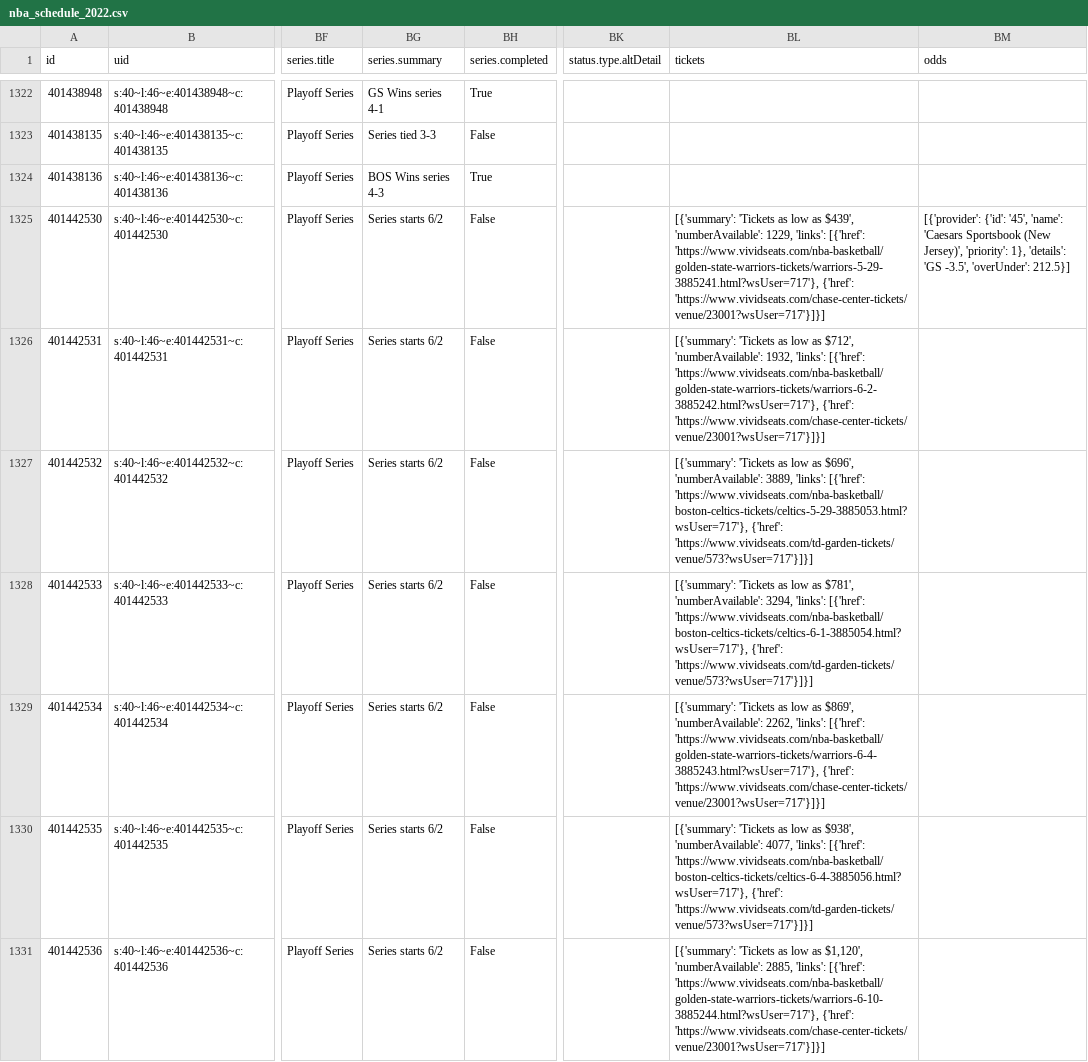
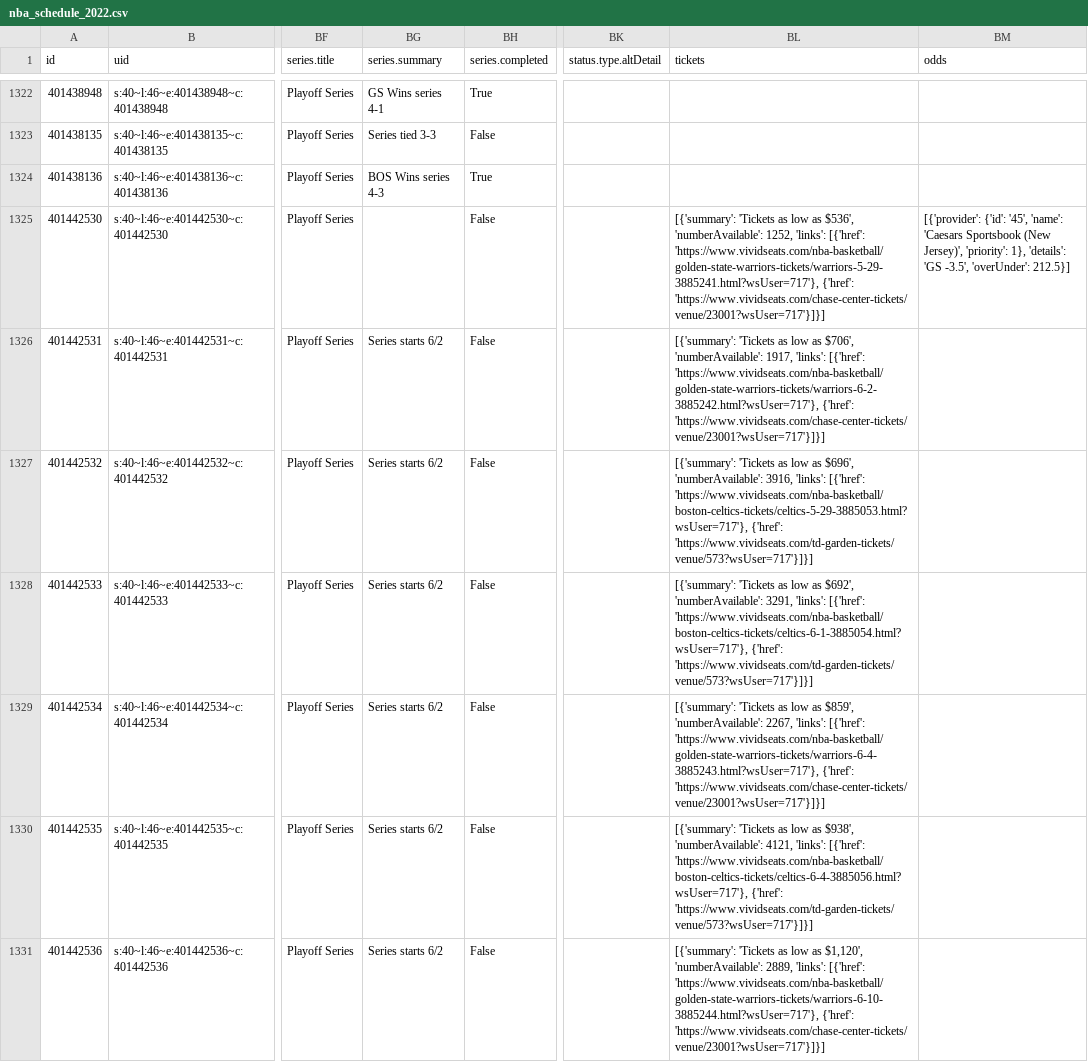
Before and after one commit to sportsdataverse/hoopR-data, a CSV file: nba/schedules/csv/nba_schedule_2022.csv, drawn as a sheet; only a part is shown, gaps mark what is left out; the diff names each change by its address in the sheet, - before the commit and + after, or states it on an @@ line.

Commit message:
NBA and MBB Play-by-Play and Schedules update

```diff
--- a/nba/schedules/csv/nba_schedule_2022.csv
+++ b/nba/schedules/csv/nba_schedule_2022.csv
-BG1325 (series.summary): Series starts 6/2
+BG1325 (series.summary): (empty)
-BL1325 (tickets): …low as $439', 'numberAvailable': 1229, 'links': [{'href':…
+BL1325 (tickets): …low as $536', 'numberAvailable': 1252, 'links': [{'href':…
-BL1326 (tickets): …low as $712', 'numberAvailable': 1932, 'links': [{'href':…
+BL1326 (tickets): …low as $706', 'numberAvailable': 1917, 'links': [{'href':…
-BL1327 (tickets): …$696', 'numberAvailable': 3889, 'links': [{'href':…
+BL1327 (tickets): …$696', 'numberAvailable': 3916, 'links': [{'href':…
-BL1328 (tickets): …low as $781', 'numberAvailable': 3294, 'links': [{'href':…
+BL1328 (tickets): …low as $692', 'numberAvailable': 3291, 'links': [{'href':…
-BL1329 (tickets): …low as $869', 'numberAvailable': 2262, 'links': [{'href':…
+BL1329 (tickets): …low as $859', 'numberAvailable': 2267, 'links': [{'href':…
-BL1330 (tickets): …$938', 'numberAvailable': 4077, 'links': [{'href':…
+BL1330 (tickets): …$938', 'numberAvailable': 4121, 'links': [{'href':…
-BL1331 (tickets): …$1,120', 'numberAvailable': 2885, 'links': [{'href':…
+BL1331 (tickets): …$1,120', 'numberAvailable': 2889, 'links': [{'href':…
```
Also changed, not shown: 1 other file.
